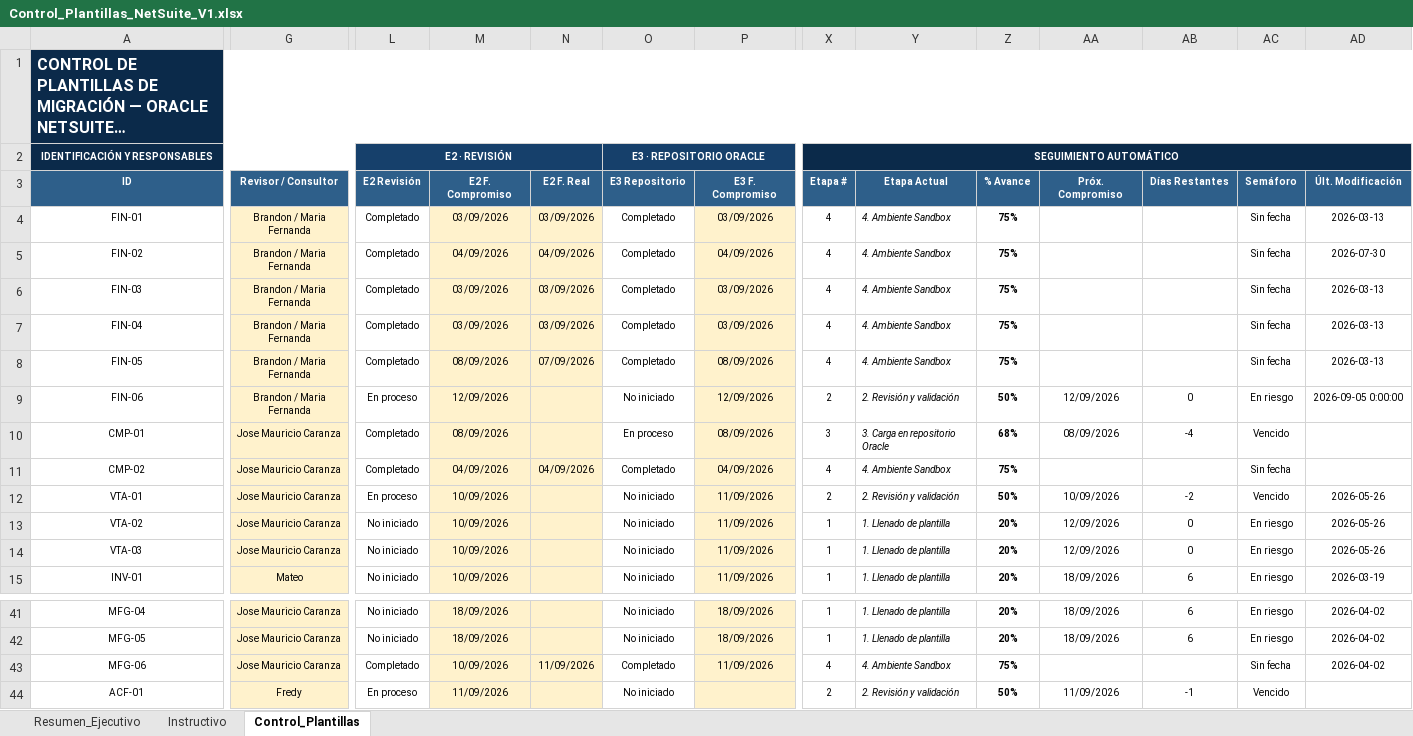
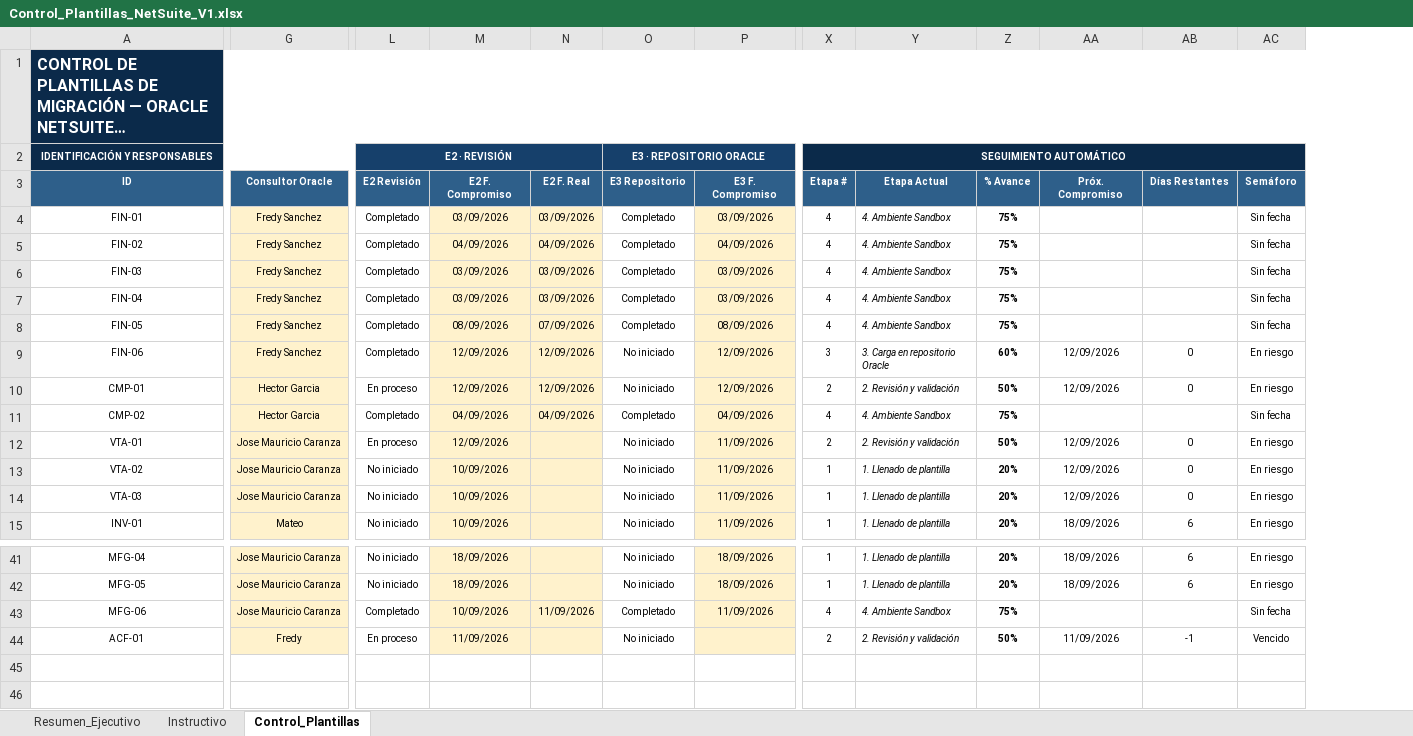
Before and after one commit to cateladino/tablero-plantillas-oracle, an Excel workbook: datos/Control_Plantillas_NetSuite_V1.xlsx, sheet Control_Plantillas, drawn as a sheet; only a part is shown, gaps mark what is left out; long unchanged cells end in …; values as stored, in another font and other column widths than the file's, no borders; charts and pictures and conditional formats not drawn; the diff covers the shown part only; the diff names each change by its address in the sheet, - before the commit and + after, or states it on an @@ line.

```diff
--- a/datos/Control_Plantillas_NetSuite_V1.xlsx (sheet Control_Plantillas)
+++ b/datos/Control_Plantillas_NetSuite_V1.xlsx (sheet Control_Plantillas)
-column AD (Últ. Modificación), rows 4-15: 2026-03-13 | 2026-07-30 | 2026-03-13 | 2026-03-13 | 2026-03-13 | 2026-09-05 0:00:00 |  |  | 2026-05-26 | 2026-05-26 | 2026-05-26 | 2026-03-19; rows 41-43: all 2026-04-02
-G3: Revisor / Consultor
+G3: Consultor Oracle
-G4:G9 (Consultor Oracle): Brandon / Maria Fernanda
+G4:G9 (Consultor Oracle): Fredy Sanchez
-L9 (E2 Revisión): En proceso
+L9 (E2 Revisión): Completado
-N9:N10 (E2 F. Real): (empty)
+N9:N10 (E2 F. Real): 12/09/2026
-X9 (Etapa #): 2
+X9 (Etapa #): 3
-Y9 (Etapa Actual): 2. Revisión y validación
+Y9 (Etapa Actual): 3. Carga en repositorio Oracle
-Z9 (% Avance): 50%
+Z9 (% Avance): 60%
-G10:G11 (Consultor Oracle): Jose Mauricio Caranza
+G10:G11 (Consultor Oracle): Hector Garcia
-L10 (E2 Revisión): Completado
+L10 (E2 Revisión): En proceso
-M10 (E2 F. Compromiso): 08/09/2026
+M10 (E2 F. Compromiso): 12/09/2026
-O10 (E3 Repositorio): En proceso
+O10 (E3 Repositorio): No iniciado
-P10 (E3 F. Compromiso): 08/09/2026
+P10 (E3 F. Compromiso): 12/09/2026
-X10 (Etapa #): 3
+X10 (Etapa #): 2
-Y10 (Etapa Actual): 3. Carga en repositorio Oracle
+Y10 (Etapa Actual): 2. Revisión y validación
-Z10 (% Avance): 68%
+Z10 (% Avance): 50%
-AA10 (Próx. Compromiso): 08/09/2026
+AA10 (Próx. Compromiso): 12/09/2026
-AB10 (Días Restantes): -4
+AB10 (Días Restantes): 0
-AC10 (Semáforo): Vencido
+AC10 (Semáforo): En riesgo
-M12 (E2 F. Compromiso): 10/09/2026
+M12 (E2 F. Compromiso): 12/09/2026
-AA12 (Próx. Compromiso): 10/09/2026
+AA12 (Próx. Compromiso): 12/09/2026
-AB12 (Días Restantes): -2
+AB12 (Días Restantes): 0
-AC12 (Semáforo): Vencido
+AC12 (Semáforo): En riesgo
```
Also changed, not shown: 1 edited cell elsewhere in this sheet, sheet Resumen_Ejecutivo, charts or pictures, 1 other file.
